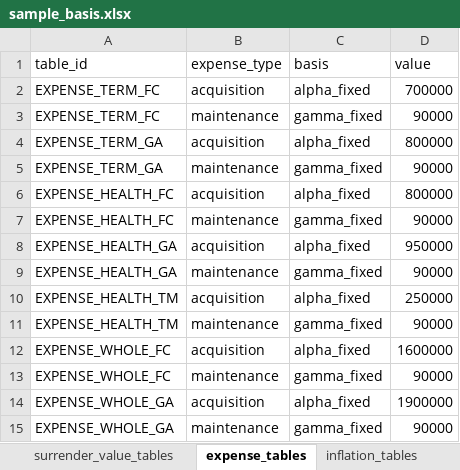
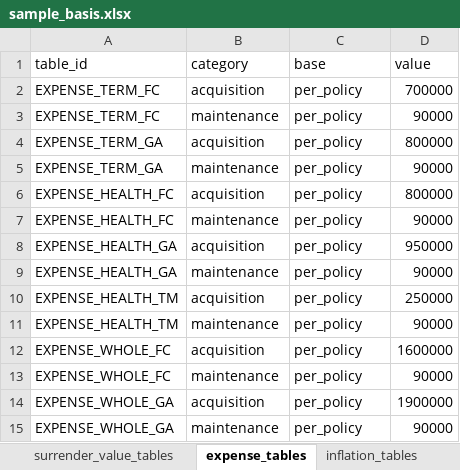
Before and after one commit to seokhoonj/fastcashflow, an Excel workbook: src/fastcashflow/sample_data/sample_basis.xlsx, sheet expense_tables, drawn as a sheet; values as stored, in another font and other column widths than the file's, no borders; the diff names each change by its address in the sheet, - before the commit and + after, or states it on an @@ line.

Commit message:
refactor!: form-based expense taxonomy (category x base) for ExpenseItem
Replace the single Greek-letter basis token with two orthogonal axes:
ExpenseItem(category, base, value). category is WHAT the expense is for
(acquisition / maintenance / collection / claims) and base is WHAT it is
proportional to (per_policy / premium / surrender_value / claim); the
(category, base) pair dispatches onto the kernel primitive and the timing
is implied by the category. This matches the international SOA / IFRS 17
unit-cost convention and maps cleanly to the Korean actuarial alpha / beta
/ gamma categories (acquisition=alpha, maintenance=beta, collection=gamma),
noted in the docstrings for both audiences.

Fixes a long-standing misnomer: the old gamma_fixed token was per-policy
*maintenance* (beta), not gamma; gamma is collection. collection now has a
home as (collection, premium), sharing the premium primitive with
maintenance since the kernel math is identical. The surrender-value
maintenance base is (maintenance, surrender_value).

Kernel math is unchanged -- derive_expense_components returns the same six
primitives, so the numeric output is identical (full suite green). The
expense_tables workbook columns become category / base (sample workbooks
migrated), and EXPENSE_CATEGORIES is exported alongside EXPENSE_BASES.

```diff
--- a/src/fastcashflow/sample_data/sample_basis.xlsx (sheet expense_tables)
+++ b/src/fastcashflow/sample_data/sample_basis.xlsx (sheet expense_tables)
-B1: expense_type
+B1: category
-C1: basis
+C1: base
-C2 (base): alpha_fixed
+C2 (base): per_policy
-C3 (base): gamma_fixed
+C3 (base): per_policy
-C4 (base): alpha_fixed
+C4 (base): per_policy
-C5 (base): gamma_fixed
+C5 (base): per_policy
-C6 (base): alpha_fixed
+C6 (base): per_policy
-C7 (base): gamma_fixed
+C7 (base): per_policy
-C8 (base): alpha_fixed
+C8 (base): per_policy
-C9 (base): gamma_fixed
+C9 (base): per_policy
-C10 (base): alpha_fixed
+C10 (base): per_policy
-C11 (base): gamma_fixed
+C11 (base): per_policy
-C12 (base): alpha_fixed
+C12 (base): per_policy
-C13 (base): gamma_fixed
+C13 (base): per_policy
-C14 (base): alpha_fixed
+C14 (base): per_policy
-C15 (base): gamma_fixed
+C15 (base): per_policy
```
Also changed, not shown: src/fastcashflow/sample_data/sample_paa_basis.xlsx, src/fastcashflow/sample_data/sample_vfa_basis.xlsx, 43 other files.
